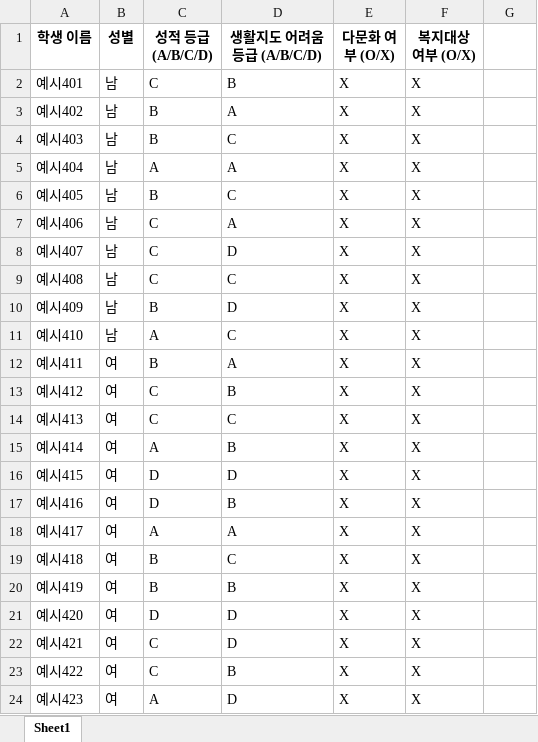
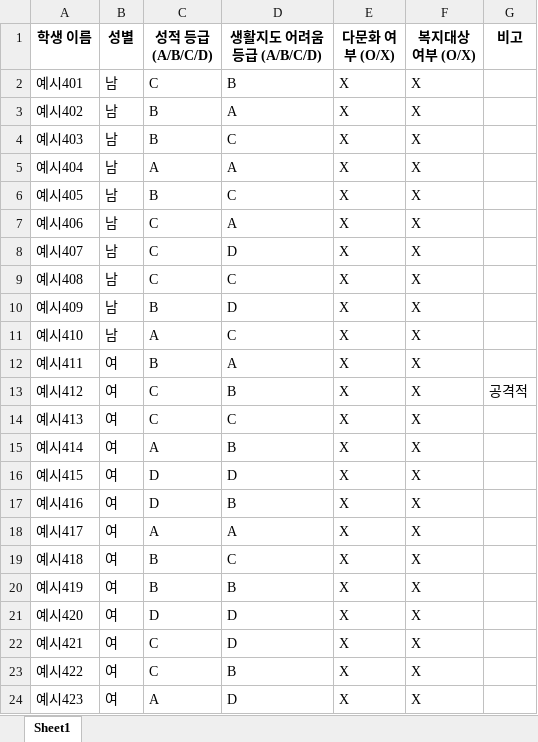
Before and after one commit to HappyFeetGH/classMaker, an Excel workbook: xlsx_storage/4.xlsx, sheet Sheet1, drawn as a sheet; values as stored, in another font and other column widths than the file's, no borders; the diff names each change by its address in the sheet, - before the commit and + after, or states it on an @@ line.

```diff
--- a/xlsx_storage/4.xlsx (sheet Sheet1)
+++ b/xlsx_storage/4.xlsx (sheet Sheet1)
-G1: (empty)
+G1: 비고
-G13 (비고): (empty)
+G13 (비고): 공격적
```
Also changed, not shown: xlsx_storage/1.xlsx, xlsx_storage/2.xlsx, 11 other files.
